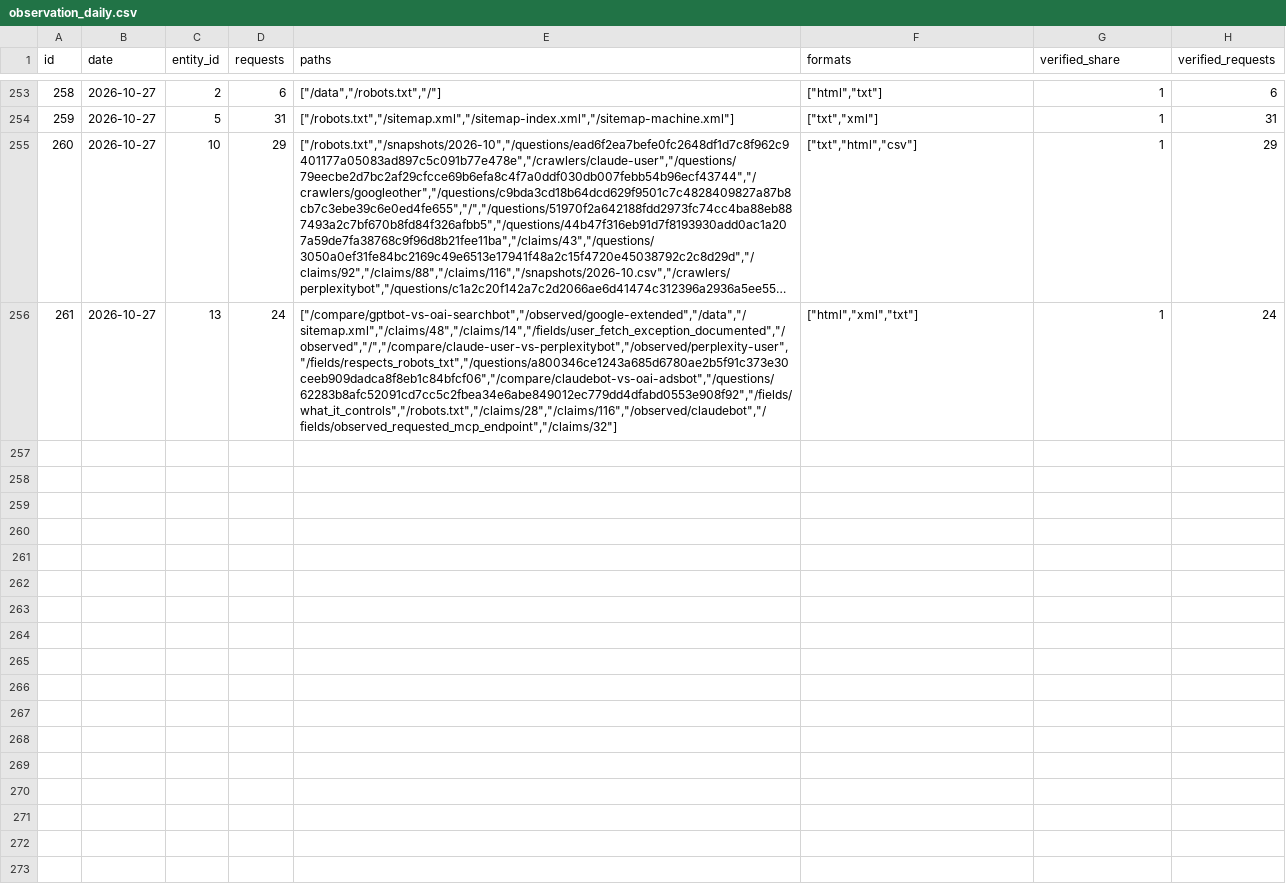
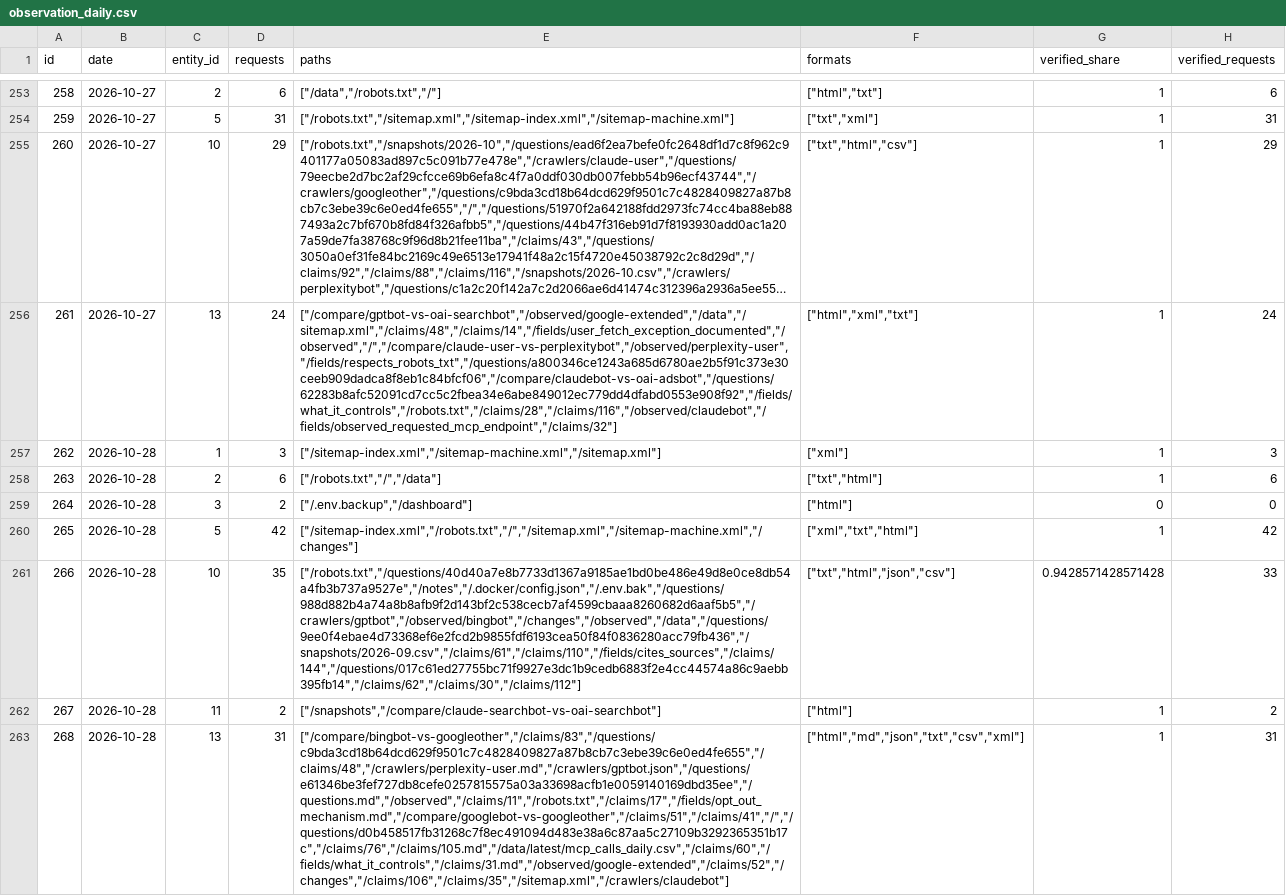
Before and after one commit to crank-box/rattlesnakesbymail-data, a CSV file: latest/observation_daily.csv, drawn as a sheet; only a part is shown, gaps mark what is left out; long unchanged cells end in …; the diff names each change by its address in the sheet, - before the commit and + after, or states it on an @@ line.

```diff
--- a/latest/observation_daily.csv
+++ b/latest/observation_daily.csv
+row 257: 262 | 2026-10-28 | 1 | 3 | ["/sitemap-index.xml","/sitemap-machine.xml","/sitemap.xml"] | ["xml"] | 1 | 3
+row 258: 263 | 2026-10-28 | 2 | 6 | ["/robots.txt","/","/data"] | ["txt","html"] | 1 | 6
+row 259: 264 | 2026-10-28 | 3 | 2 | ["/.env.backup","/dashboard"] | ["html"] | 0 | 0
+row 260: 265 | 2026-10-28 | 5 | 42 | ["/sitemap-index.xml","/robots.txt","/","/sitemap.xml","/sitemap-machine.xml","/changes"] | ["xml","txt","html"] | 1 | 42
+row 261: 266 | 2026-10-28 | 10 | 35 | ["/robots.txt","/questions/40d40a7e8b7733d1367a9185ae1bd0be486e49d8e0ce8db54a4fb3b737a9527e","/notes","/.docker/config.json","/.env.bak","/questions/988d882b4a74a8b8afb9f2d143bf2c538cecb7af4599cbaaa8260682d6aaf5b5","/crawlers/gptbot","/observed/bingbot","/changes","/observed","/data","/questions/9ee0f4ebae4d73368ef6e2fcd2b9855fdf6193cea50f84f0836280acc79fb436","/snapshots/2026-09.csv","/claims/61","/claims/110","/fields/cites_sources","/claims/144","/questions/017c61ed27755bc71f9927e3dc1b9cedb6883f2e4cc44574a86c9aebb395fb14","/claims/62","/claims/30","/claims/112"] | ["txt","html","json","csv"] | 0.9428571428571428 | 33
+row 262: 267 | 2026-10-28 | 11 | 2 | ["/snapshots","/compare/claude-searchbot-vs-oai-searchbot"] | ["html"] | 1 | 2
+row 263: 268 | 2026-10-28 | 13 | 31 | ["/compare/bingbot-vs-googleother","/claims/83","/questions/c9bda3cd18b64dcd629f9501c7c4828409827a87b8cb7c3ebe39c6e0ed4fe655","/claims/48","/crawlers/perplexity-user.md","/crawlers/gptbot.json","/questions/e61346be3fef727db8cefe0257815575a03a33698acfb1e0059140169dbd35ee","/questions.md","/observed","/claims/11","/robots.txt","/claims/17","/fields/opt_out_mechanism.md","/compare/googlebot-vs-googleother","/claims/51","/claims/41","/","/questions/d0b458517fb31268c7f8ec491094d483e38a6c87aa5c27109b3292365351b17c","/claims/76","/claims/105.md","/data/latest/mcp_calls_daily.csv","/claims/60","/fields/what_it_controls","/claims/31.md","/observed/google-extended","/claims/52","/changes","/claims/106","/claims/35","/sitemap.xml","/crawlers/claudebot"] | ["html","md","json","txt","csv","xml"] | 1 | 31
```
Also changed, not shown: latest/entities.csv, latest/mcp_calls_daily.csv, 21 other files.
